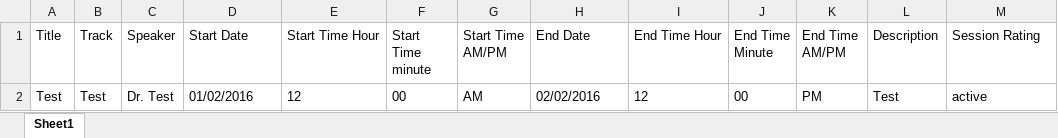
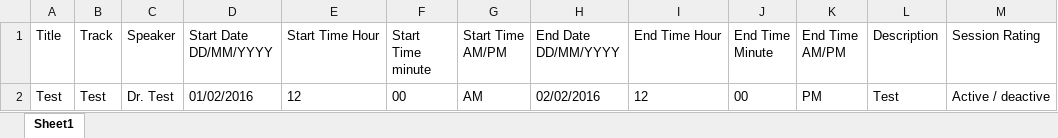
Before and after one commit to ascratech123/test, an Excel workbook: public/agenda_sample.xlsx, sheet Sheet1, drawn as a sheet; values as stored, in another font and other column widths than the file's, no borders; the diff names each change by its address in the sheet, - before the commit and + after, or states it on an @@ line.

```diff
--- a/public/agenda_sample.xlsx (sheet Sheet1)
+++ b/public/agenda_sample.xlsx (sheet Sheet1)
-D1: Start Date
+D1: Start Date DD/MM/YYYY
-H1: End Date
+H1: End Date DD/MM/YYYY
-M2 (Session Rating): active
+M2 (Session Rating): Active / deactive
```
Also changed, not shown: public/speaker_sample.xlsx, 7 other files.
